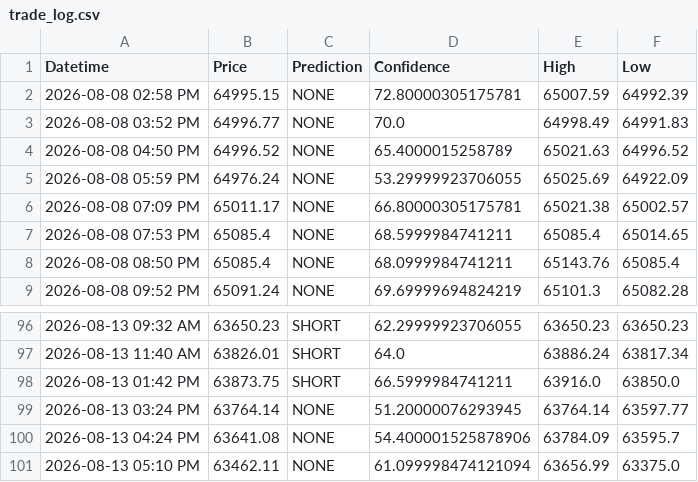
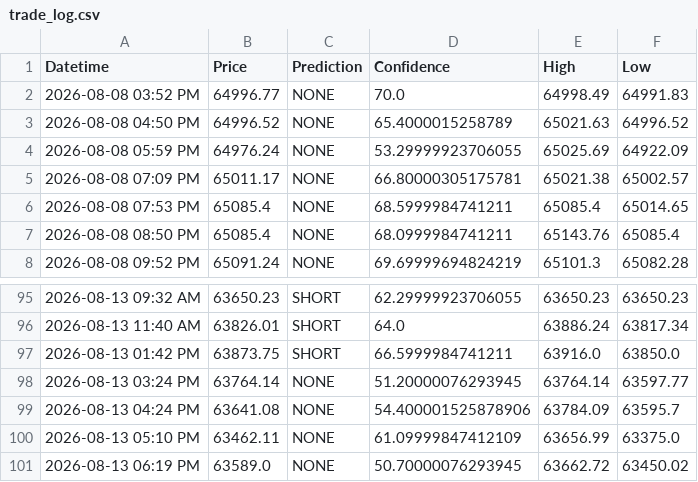
Before and after one commit to anashere/BTCDaddy, a CSV file: trade_log.csv, drawn as a sheet; only a part is shown, gaps mark what is left out.

```diff
--- a/trade_log.csv
+++ b/trade_log.csv
@@ -1,3 +1,2 @@
 Datetime,Price,Prediction,Confidence,High,Low
-2026-08-08 02:58 PM,64995.15,NONE,72.80000305175781,65007.59,64992.39
 2026-08-08 03:52 PM,64996.77,NONE,70.0,64998.49,64991.83
@@ -100,2 +99,3 @@ Datetime,Price,Prediction,Confidence,High,Low
 2026-08-13 04:24 PM,63641.08,NONE,54.400001525878906,63784.09,63595.7
-2026-08-13 05:10 PM,63462.11,NONE,61.099998474121094,63656.99,63375.0
+2026-08-13 05:10 PM,63462.11,NONE,61.09999847412109,63656.99,63375.0
+2026-08-13 06:19 PM,63589.0,NONE,50.70000076293945,63662.72,63450.02
```
